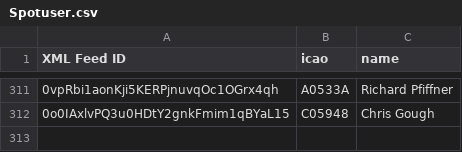
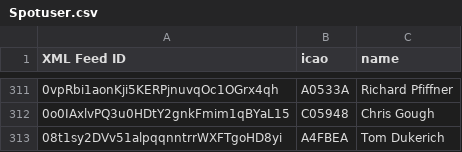
Before and after one commit to DavisChappins/SpotToOGN, a CSV file: Spotuser.csv, drawn as a sheet; only a part is shown, gaps mark what is left out.

Commit message:
Update Spotuser.csv

```diff
--- a/Spotuser.csv
+++ b/Spotuser.csv
@@ -312 +312,2 @@ XML Feed ID,icao,name
 0o0IAxlvPQ3u0HDtY2gnkFmim1qBYaL15,C05948,Chris Gough
+08t1sy2DVv51alpqqnntrrWXFTgoHD8yi,A4FBEA,Tom Dukerich
```
